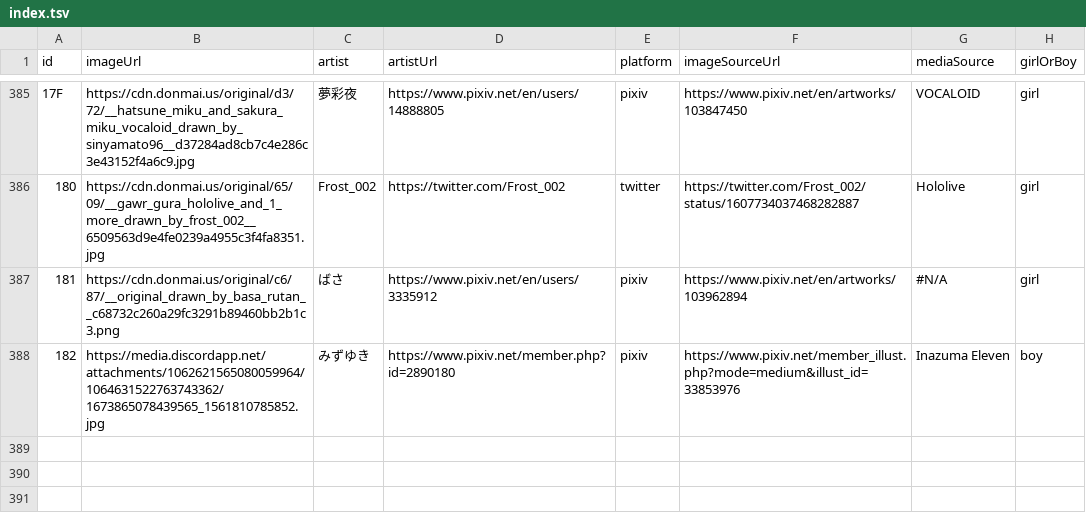
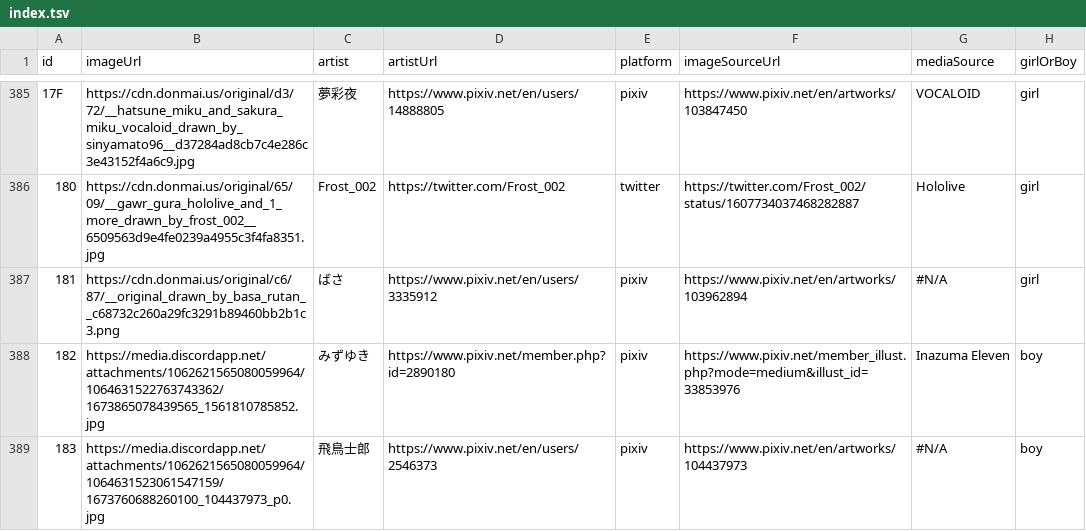
Before and after one commit to nattadasu/nekomimiDb, a TSV file: index.tsv, drawn as a sheet; only a part is shown, gaps mark what is left out; the diff names each change by its address in the sheet, - before the commit and + after, or states it on an @@ line.

Commit message:
Add `183` (boy) by 飛鳥士郎

```diff
--- a/index.tsv
+++ b/index.tsv
+row 389: 183 | https://media.discordapp.net/attachments/1062621565080059964/1064631523061547159/1673760688260100_104437973_p0.jpg | 飛鳥士郎 | https://www.pixiv.net/en/users/2546373 | pixiv | https://www.pixiv.net/en/artworks/104437973 | #N/A | boy
```
Also changed, not shown: 1 other file.
